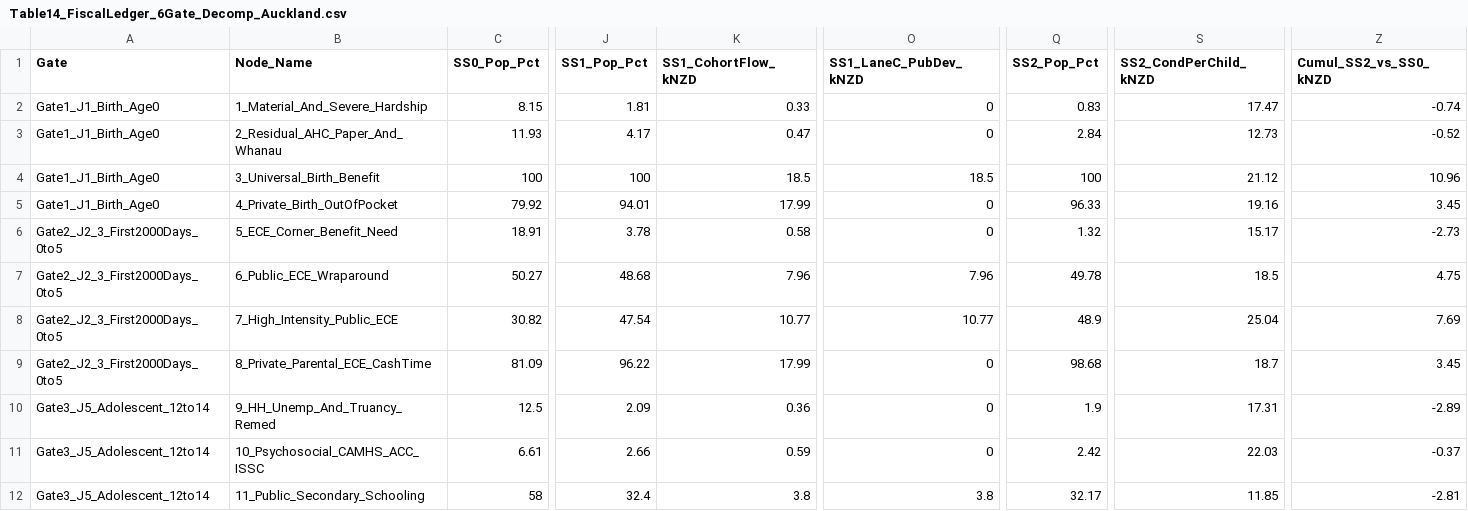
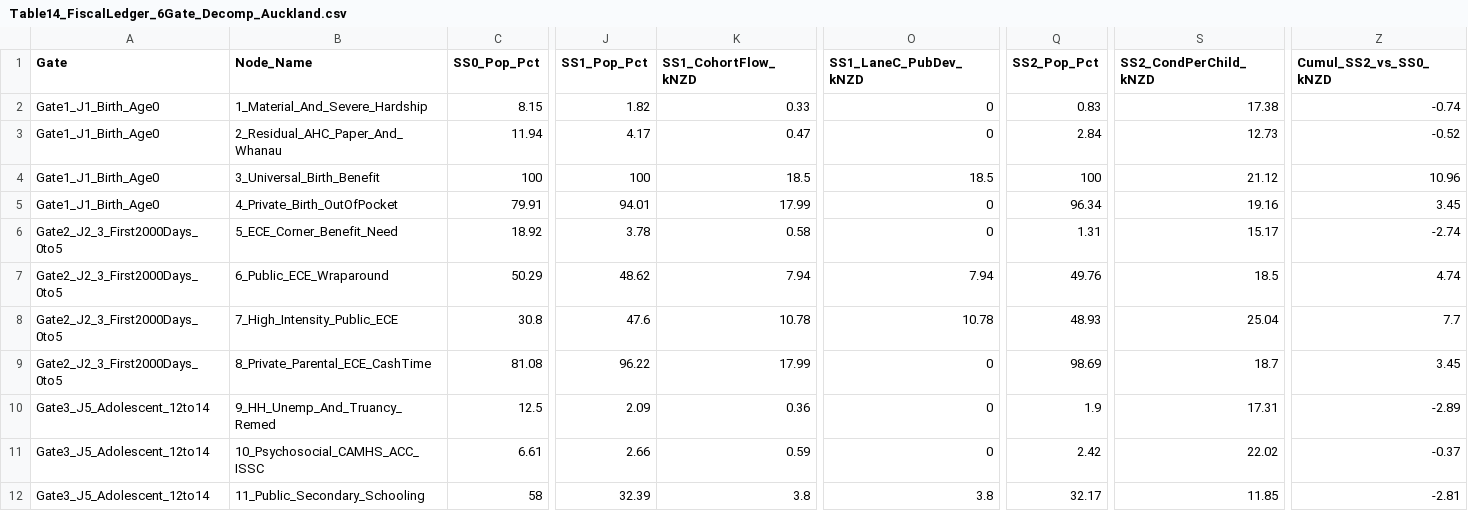
Before and after one commit to DOberhaus/IGWelfare, a CSV file: Output_NZ_4Region_Intergen/Table14_FiscalLedger_6Gate_Decomp_Auckland.csv, drawn as a sheet; only a part is shown, gaps mark what is left out; the diff covers the shown part only; the diff names each change by its address in the sheet, - before the commit and + after, or states it on an @@ line.

```diff
--- a/Output_NZ_4Region_Intergen/Table14_FiscalLedger_6Gate_Decomp_Auckland.csv
+++ b/Output_NZ_4Region_Intergen/Table14_FiscalLedger_6Gate_Decomp_Auckland.csv
-J2 (SS1_Pop_Pct): 1.81
+J2 (SS1_Pop_Pct): 1.82
-S2 (SS2_CondPerChild_kNZD): 17.47
+S2 (SS2_CondPerChild_kNZD): 17.38
-C3 (SS0_Pop_Pct): 11.93
+C3 (SS0_Pop_Pct): 11.94
-C5 (SS0_Pop_Pct): 79.92
+C5 (SS0_Pop_Pct): 79.91
-Q5 (SS2_Pop_Pct): 96.33
+Q5 (SS2_Pop_Pct): 96.34
-C6 (SS0_Pop_Pct): 18.91
+C6 (SS0_Pop_Pct): 18.92
-Q6 (SS2_Pop_Pct): 1.32
+Q6 (SS2_Pop_Pct): 1.31
-Z6 (Cumul_SS2_vs_SS0_kNZD): -2.73
+Z6 (Cumul_SS2_vs_SS0_kNZD): -2.74
-C7 (SS0_Pop_Pct): 50.27
+C7 (SS0_Pop_Pct): 50.29
-J7 (SS1_Pop_Pct): 48.68
+J7 (SS1_Pop_Pct): 48.62
-K7 (SS1_CohortFlow_kNZD): 7.96
+K7 (SS1_CohortFlow_kNZD): 7.94
-O7 (SS1_LaneC_PubDev_kNZD): 7.96
+O7 (SS1_LaneC_PubDev_kNZD): 7.94
-Q7 (SS2_Pop_Pct): 49.78
+Q7 (SS2_Pop_Pct): 49.76
-Z7 (Cumul_SS2_vs_SS0_kNZD): 4.75
+Z7 (Cumul_SS2_vs_SS0_kNZD): 4.74
-C8 (SS0_Pop_Pct): 30.82
+C8 (SS0_Pop_Pct): 30.8
-J8 (SS1_Pop_Pct): 47.54
+J8 (SS1_Pop_Pct): 47.6
-K8 (SS1_CohortFlow_kNZD): 10.77
+K8 (SS1_CohortFlow_kNZD): 10.78
-O8 (SS1_LaneC_PubDev_kNZD): 10.77
+O8 (SS1_LaneC_PubDev_kNZD): 10.78
-Q8 (SS2_Pop_Pct): 48.9
+Q8 (SS2_Pop_Pct): 48.93
-Z8 (Cumul_SS2_vs_SS0_kNZD): 7.69
+Z8 (Cumul_SS2_vs_SS0_kNZD): 7.7
-C9 (SS0_Pop_Pct): 81.09
+C9 (SS0_Pop_Pct): 81.08
-Q9 (SS2_Pop_Pct): 98.68
+Q9 (SS2_Pop_Pct): 98.69
-S11 (SS2_CondPerChild_kNZD): 22.03
+S11 (SS2_CondPerChild_kNZD): 22.02
-J12 (SS1_Pop_Pct): 32.4
+J12 (SS1_Pop_Pct): 32.39
```
Also changed, not shown: 159 edited cells elsewhere in this file, Output_NZ_4Region_Intergen/Table12A_LeeSeshadri_4Region_IGE.csv, Output_NZ_4Region_Intergen/Table14_FiscalLedger_6Gate_Decomp_Small.csv, 46 other files.
